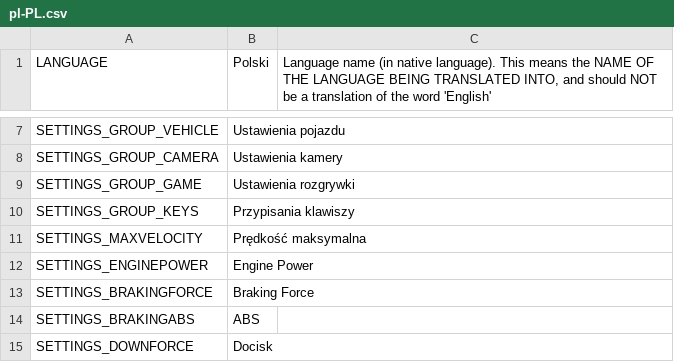
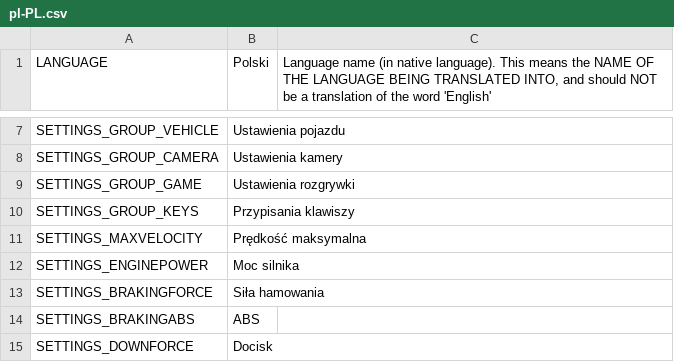
Before and after one commit to will258012/IOperateItRevisited, a CSV file: IOperateIt/Translations/pl-PL.csv, drawn as a sheet; only a part is shown, gaps mark what is left out.

Commit message:
New translations en-en.csv (Polish)

```diff
--- a/IOperateIt/Translations/pl-PL.csv
+++ b/IOperateIt/Translations/pl-PL.csv
@@ -11,4 +11,4 @@
 "SETTINGS_MAXVELOCITY","Prędkość maksymalna",""
-"SETTINGS_ENGINEPOWER","Engine Power",""
-"SETTINGS_BRAKINGFORCE","Braking Force",""
+"SETTINGS_ENGINEPOWER","Moc silnika",""
+"SETTINGS_BRAKINGFORCE","Siła hamowania",""
 "SETTINGS_BRAKINGABS","ABS",""
```
